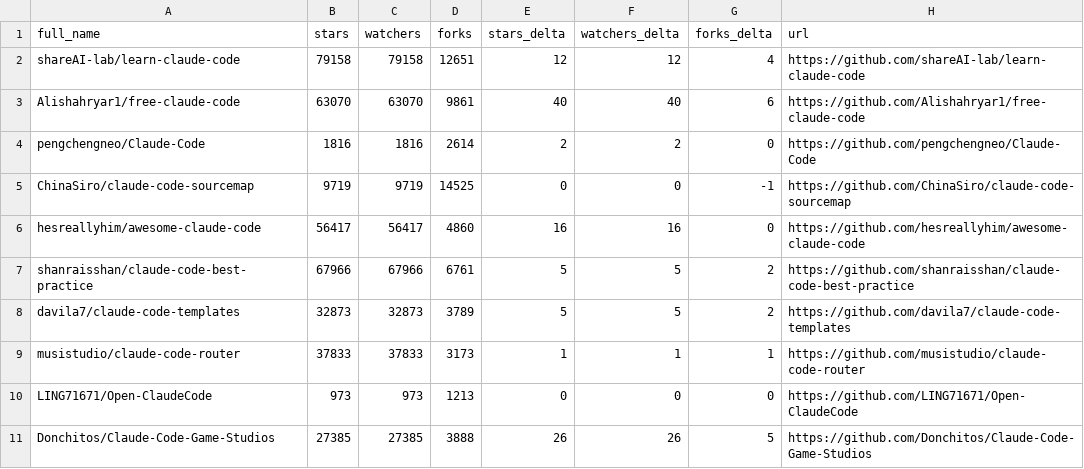
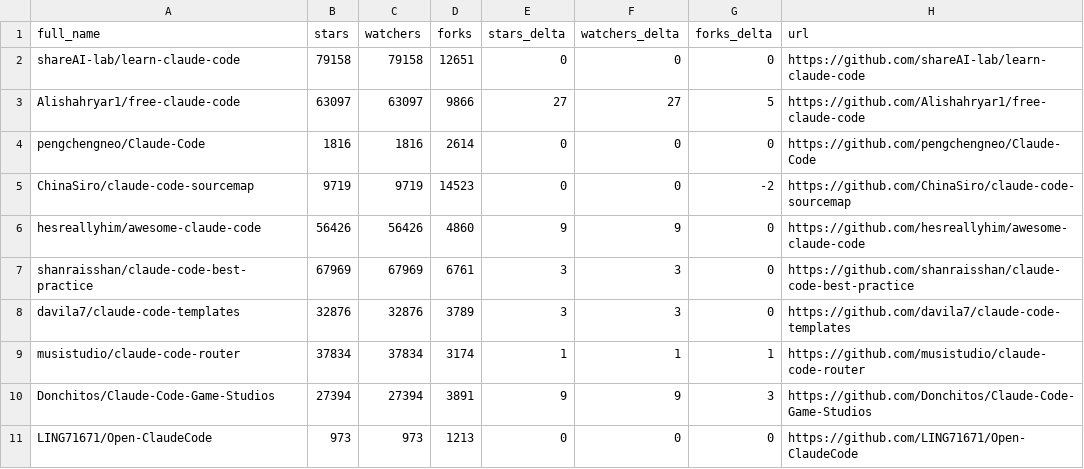
Before and after one commit to LeZhenGzzz/awesome-claude-code, a CSV file: data/repo-ticker.csv, drawn as a sheet; only a part is shown; the diff covers the shown part only.

```diff
--- a/data/repo-ticker.csv
+++ b/data/repo-ticker.csv
@@ -1,11 +1,11 @@
 full_name,stars,watchers,forks,stars_delta,watchers_delta,forks_delta,url
-shareAI-lab/learn-claude-code,79158,79158,12651,12,12,4,https://github.com/shareAI-lab/learn-claude-code
-Alishahryar1/free-claude-code,63070,63070,9861,40,40,6,https://github.com/Alishahryar1/free-claude-code
-pengchengneo/Claude-Code,1816,1816,2614,2,2,0,https://github.com/pengchengneo/Claude-Code
-ChinaSiro/claude-code-sourcemap,9719,9719,14525,0,0,-1,https://github.com/ChinaSiro/claude-code-sourcemap
-hesreallyhim/awesome-claude-code,56417,56417,4860,16,16,0,https://github.com/hesreallyhim/awesome-claude-code
-shanraisshan/claude-code-best-practice,67966,67966,6761,5,5,2,https://github.com/shanraisshan/claude-code-best-practice
-davila7/claude-code-templates,32873,32873,3789,5,5,2,https://github.com/davila7/claude-code-templates
-musistudio/claude-code-router,37833,37833,3173,1,1,1,https://github.com/musistudio/claude-code-router
+shareAI-lab/learn-claude-code,79158,79158,12651,0,0,0,https://github.com/shareAI-lab/learn-claude-code
+Alishahryar1/free-claude-code,63097,63097,9866,27,27,5,https://github.com/Alishahryar1/free-claude-code
+pengchengneo/Claude-Code,1816,1816,2614,0,0,0,https://github.com/pengchengneo/Claude-Code
+ChinaSiro/claude-code-sourcemap,9719,9719,14523,0,0,-2,https://github.com/ChinaSiro/claude-code-sourcemap
+hesreallyhim/awesome-claude-code,56426,56426,4860,9,9,0,https://github.com/hesreallyhim/awesome-claude-code
+shanraisshan/claude-code-best-practice,67969,67969,6761,3,3,0,https://github.com/shanraisshan/claude-code-best-practice
+davila7/claude-code-templates,32876,32876,3789,3,3,0,https://github.com/davila7/claude-code-templates
+musistudio/claude-code-router,37834,37834,3174,1,1,1,https://github.com/musistudio/claude-code-router
+Donchitos/Claude-Code-Game-Studios,27394,27394,3891,9,9,3,https://github.com/Donchitos/Claude-Code-Game-Studios
 LING71671/Open-ClaudeCode,973,973,1213,0,0,0,https://github.com/LING71671/Open-ClaudeCode
-Donchitos/Claude-Code-Game-Studios,27385,27385,3888,26,26,5,https://github.com/Donchitos/Claude-Code-Game-Studios
```
Also changed, not shown: 4 moved rows and 86 edited cells elsewhere in this file, 2 other files.
